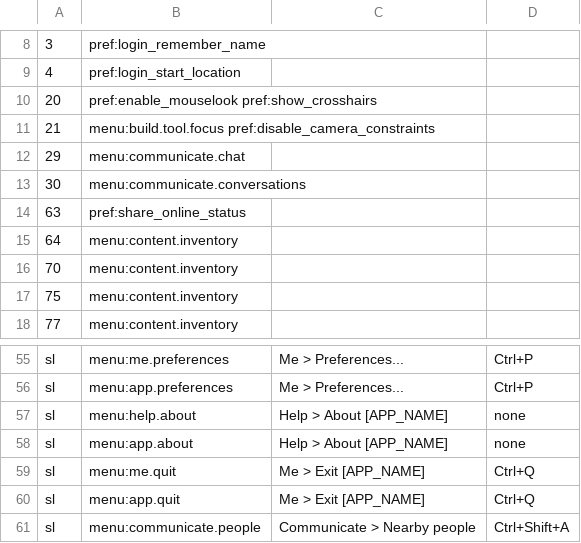
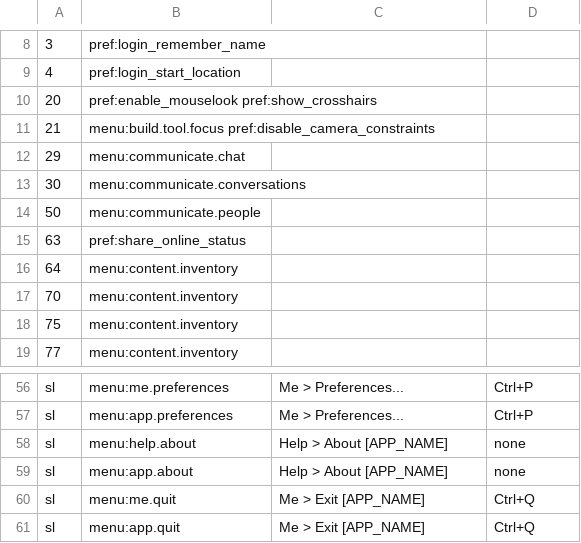
Before and after one commit to JohnLegionH/reverie-viewer, a TSV file: host/Viewer.Shell/Ui/CommandList/targets.tsv, drawn as a sheet; only a part is shown, gaps mark what is left out.

Commit message:
Nearby: menus that can be pressed over windows, neighbour coarse lists, a steady list for double-clicks
The right-click menu now lies in a layer over the windows, since a press is picked by tree order and went to the window under the menu. The Nearby tab opens its menu where it was asked for. Coarse lists of neighbouring regions are read, as the official viewer does. The list is not read again just after a click, and is read at once when shown again. Render cases for the tab, empty and with rows, at 100, 150 and 200 percent. S-1 checks the friends list on its own tab.

```diff
--- a/host/Viewer.Shell/Ui/CommandList/targets.tsv
+++ b/host/Viewer.Shell/Ui/CommandList/targets.tsv
@@ -13,2 +13,3 @@
 30	menu:communicate.conversations
+50	menu:communicate.people
 63	pref:share_online_status
@@ -60,2 +61 @@ sl	menu:me.quit	Me > Exit [APP_NAME]	Ctrl+Q
 sl	menu:app.quit	Me > Exit [APP_NAME]	Ctrl+Q
-sl	menu:communicate.people	Communicate > Nearby people	Ctrl+Shift+A
```
Also changed, not shown: host/Viewer.Shell/Ui/CommandList/feature-map.tsv, 16 other files.
